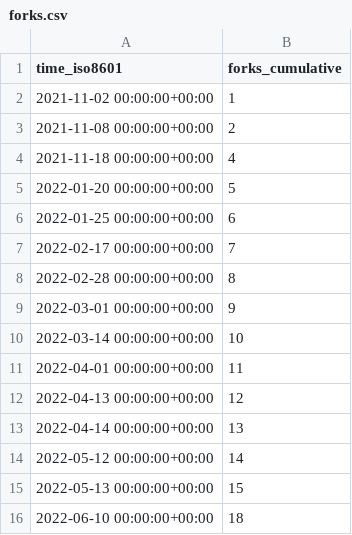
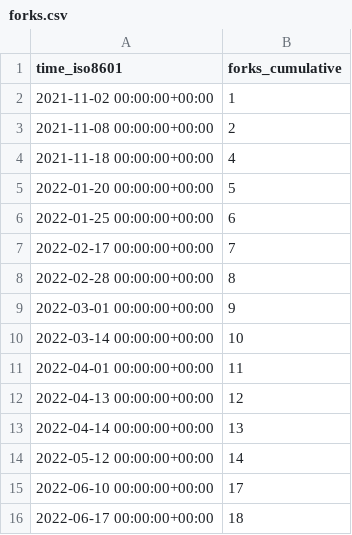
Before and after one commit to ethyca/fides-stats, a CSV file: ethyca/fidesops/ghrs-data/forks.csv, drawn as a sheet.

```diff
--- a/ethyca/fidesops/ghrs-data/forks.csv
+++ b/ethyca/fidesops/ghrs-data/forks.csv
@@ -14,3 +14,3 @@ time_iso8601,forks_cumulative
 2022-05-12 00:00:00+00:00,14
-2022-05-13 00:00:00+00:00,15
-2022-06-10 00:00:00+00:00,18
+2022-06-10 00:00:00+00:00,17
+2022-06-17 00:00:00+00:00,18
```
